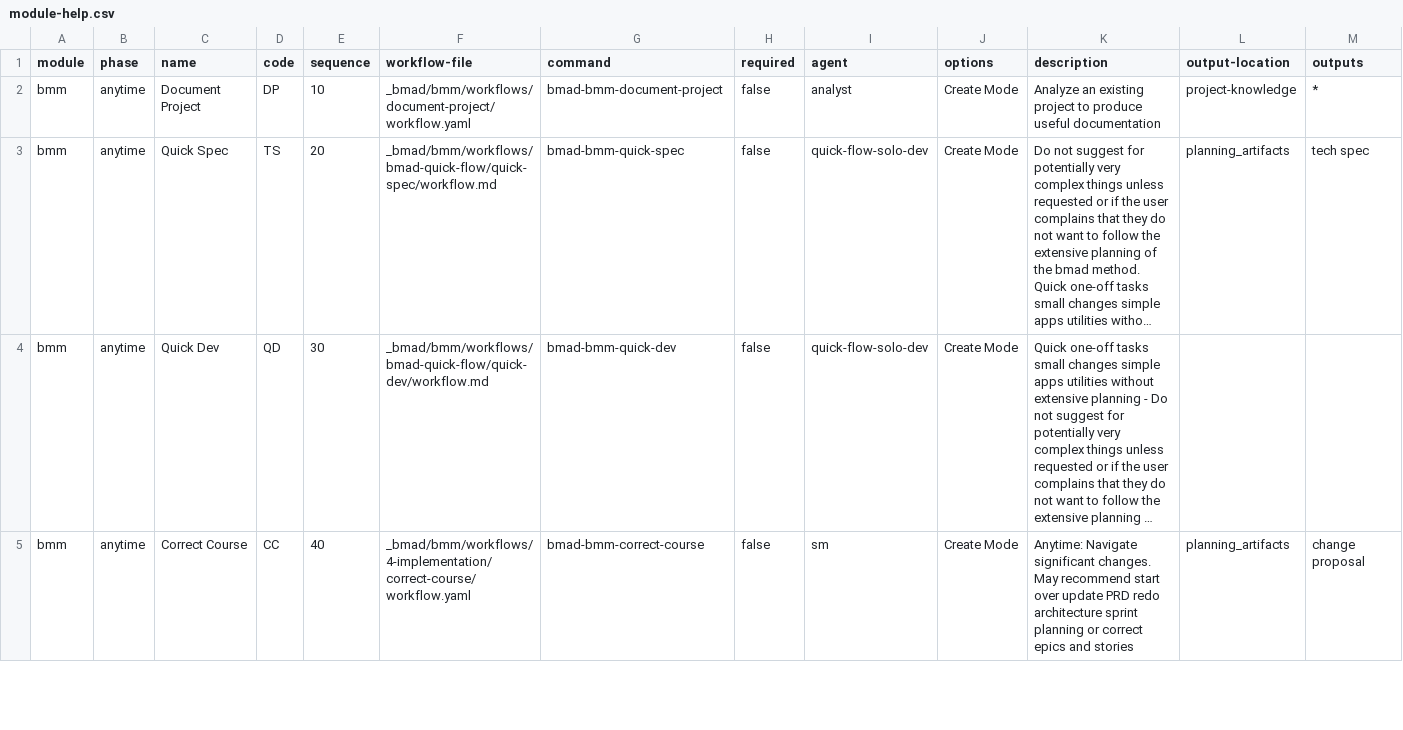
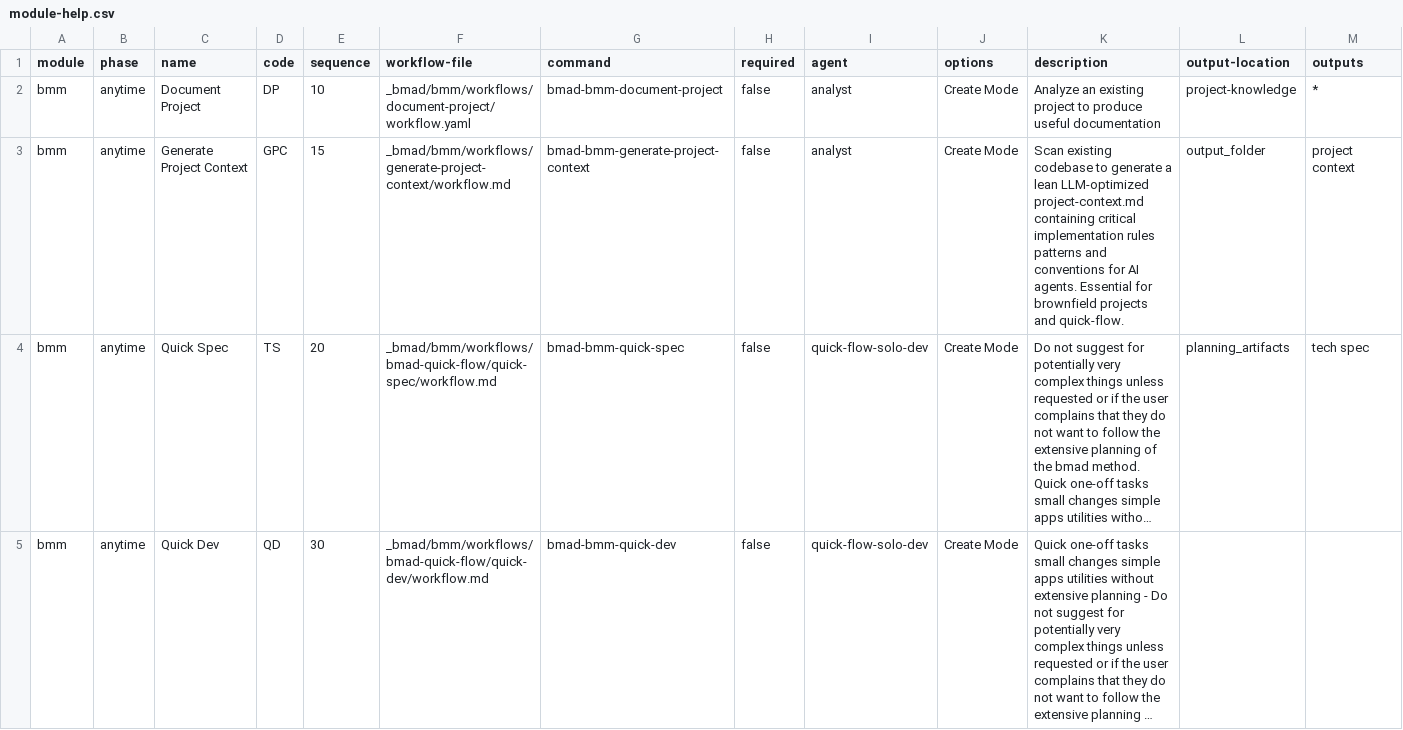
Before and after one commit to dickymoore/BMAD-METHOD, a CSV file: src/bmm/module-help.csv, drawn as a sheet; only a part is shown; the shorter side is filled out with more unchanged rows; long unchanged cells end in …; the diff names each change by its address in the sheet, - before the commit and + after, or states it on an @@ line.

Commit message:
Restore generate-project-context workflow (#1491)

```diff
--- a/src/bmm/module-help.csv
+++ b/src/bmm/module-help.csv
+row 3: bmm | anytime | Generate Project Context | GPC | 15 | _bmad/bmm/workflows/generate-project-context/workflow.md | bmad-bmm-generate-project-context | false | analyst | Create Mode | Scan existing codebase to generate a lean LLM-optimized project-context.md containing critical implementation rules patterns and conventions for AI agents. Essential for brownfield projects and quick-flow. | output_folder | project context
```
Also changed, not shown: 7 other files.
